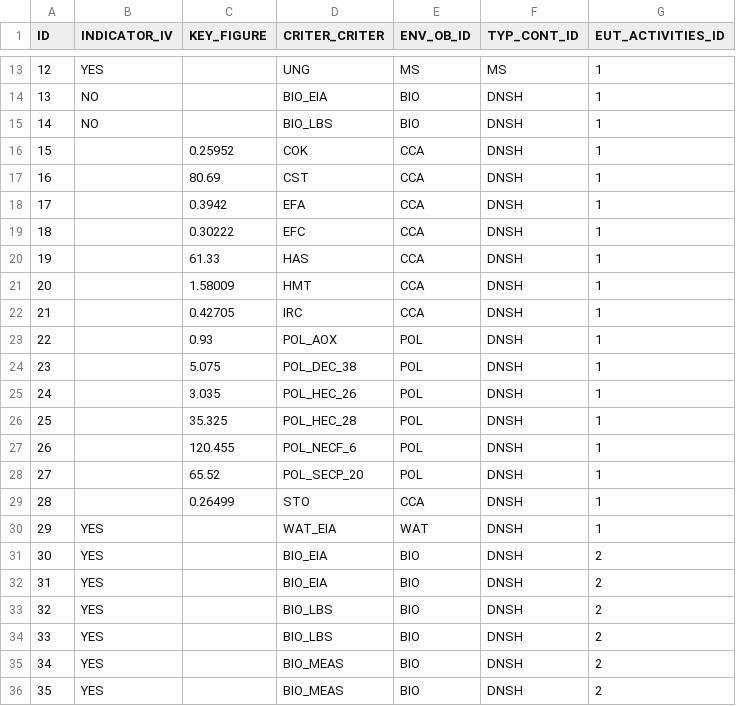
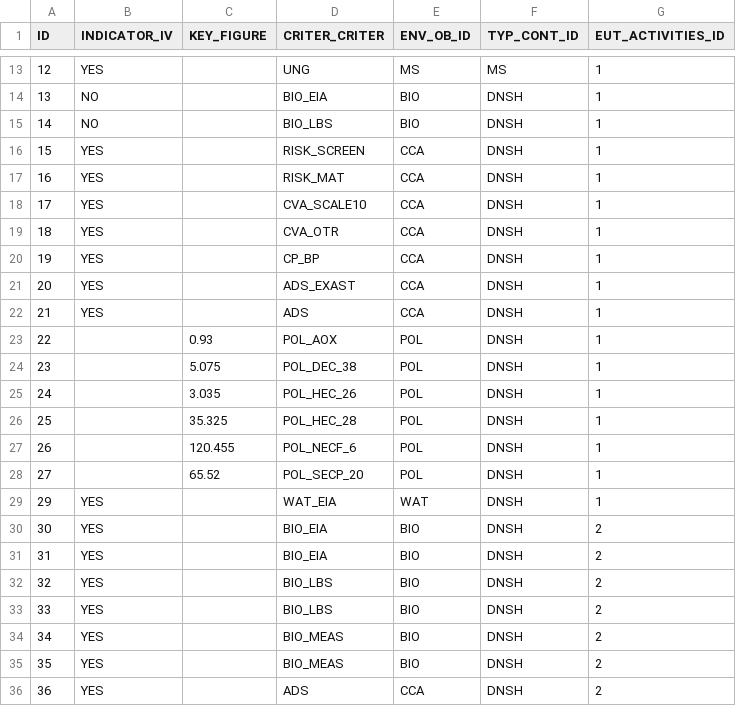
Before and after one commit to KamilCuper/SDFA, a CSV file: db/data/EUT_SCREENING_INPUT.csv, drawn as a sheet; only a part is shown, gaps mark what is left out; the shorter side is filled out with more unchanged rows; removed rows and columns are numbered as before the commit, all else as after; the diff names each change by its address in the sheet, - before the commit and + after, or states it on an @@ line.

Commit message:
changes in ECO_OBJ_ACT.csv and EUT_SCREENING_INPUT.csv and making EnablingActivity a Boolean type

```diff
--- a/db/data/EUT_SCREENING_INPUT.csv
+++ b/db/data/EUT_SCREENING_INPUT.csv
-B16:B18 (INDICATOR_IV): (empty)
+B16:B18 (INDICATOR_IV): YES
-C16 (KEY_FIGURE): 0.25952
+C16 (KEY_FIGURE): (empty)
-D16 (CRITER_CRITER): COK
+D16 (CRITER_CRITER): RISK_SCREEN
-C17 (KEY_FIGURE): 80.69
+C17 (KEY_FIGURE): (empty)
-D17 (CRITER_CRITER): CST
+D17 (CRITER_CRITER): RISK_MAT
-C18 (KEY_FIGURE): 0.3942
+C18 (KEY_FIGURE): (empty)
-D18 (CRITER_CRITER): EFA
+D18 (CRITER_CRITER): CVA_SCALE10
+row 19: 18 | YES |  | CVA_OTR | CCA | DNSH | 1
@@ column A (ID) renumbered between rows 20 and 22 @@
-B20 (INDICATOR_IV): (empty)
+B20 (INDICATOR_IV): YES
-C20 (KEY_FIGURE): 0.30222
+C20 (KEY_FIGURE): (empty)
-D20 (CRITER_CRITER): EFC
+D20 (CRITER_CRITER): CP_BP
+row 21: 20 | YES |  | ADS_EXAST | CCA | DNSH | 1
-B22 (INDICATOR_IV): (empty)
+B22 (INDICATOR_IV): YES
-C22 (KEY_FIGURE): 61.33
+C22 (KEY_FIGURE): (empty)
-D22 (CRITER_CRITER): HAS
+D22 (CRITER_CRITER): ADS
-row 21: 20 |  | 1.58009 | HMT | CCA | DNSH | 1
-row 22: 21 |  | 0.42705 | IRC | CCA | DNSH | 1
-row 29: 28 |  | 0.26499 | STO | CCA | DNSH | 1
```
Also changed, not shown: db/data/ECO_ACT_OBJECT.csv, 1 other file.
